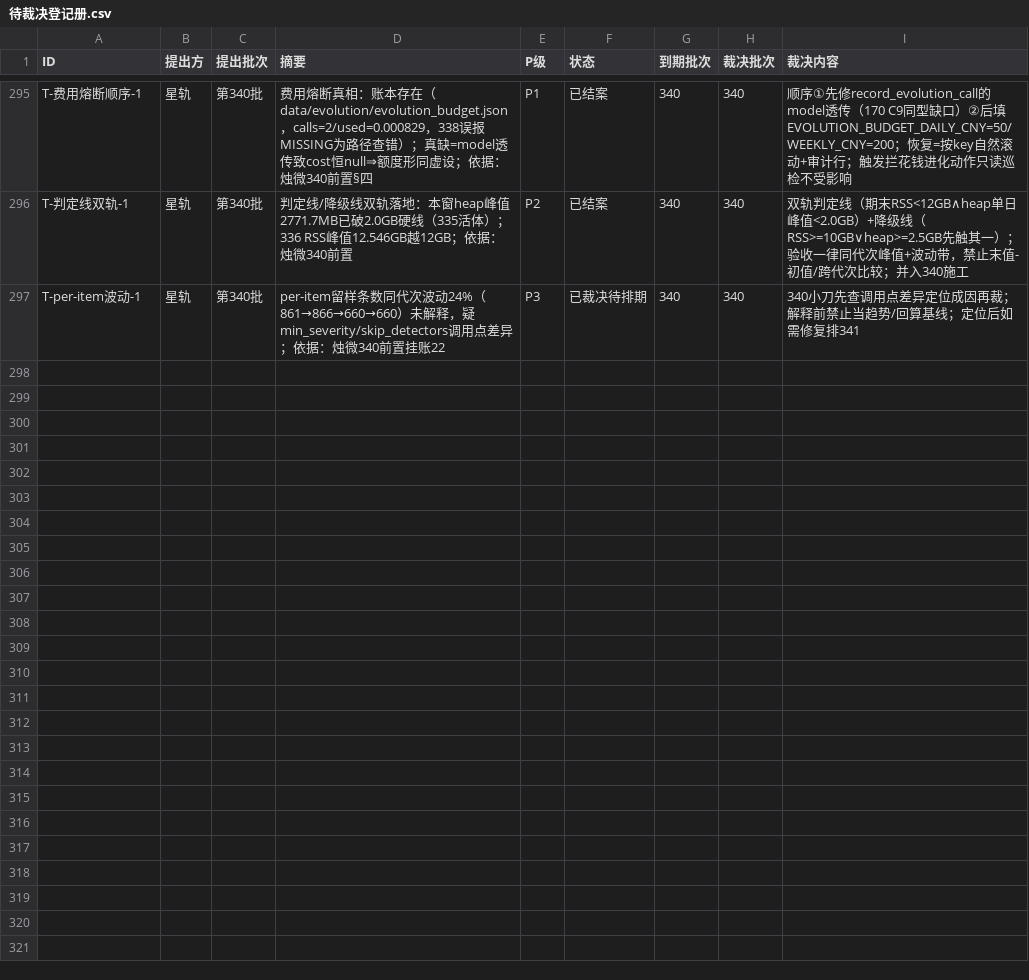
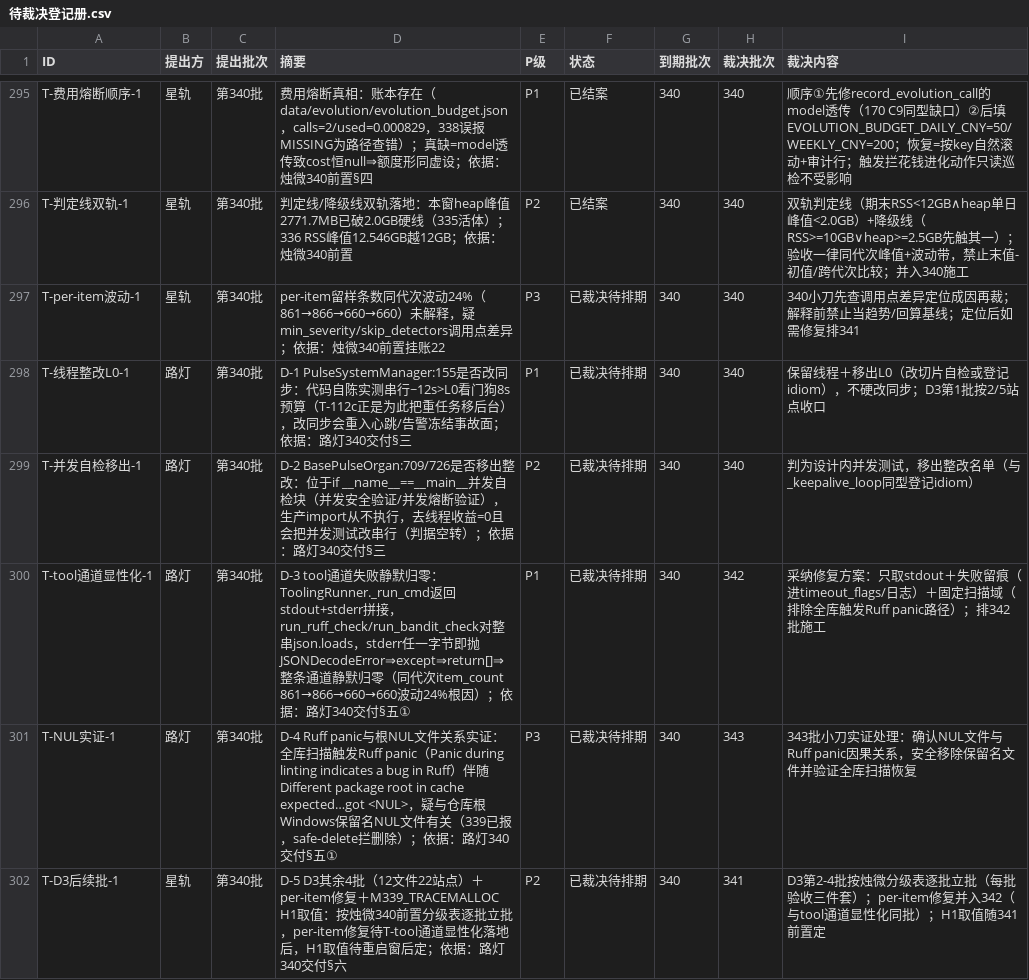
Before and after one commit to 825980399/tongtong-pulse-v9, a CSV file: docs/台账/待裁决登记册.csv, drawn as a sheet; only a part is shown, gaps mark what is left out.

Commit message:
星轨: D-1~D-5裁决落地(小林按建议·承接路灯340交付§六): D-1 PulseSystemManager:155保留线程+移出L0不硬改同步/ D-2 BasePulseOrgan判设计内并发测试移出整改/ D-3 tool通道显性化(只取stdout+留痕+固定域)排342/ D-4 Ruff panic与NUL文件343小刀实证/ D-5 D3第2-4批逐批立批+per-item并入342+H1随341; 登记册301条(已结案272/已撤销14/待排期15)

```diff
--- a/docs/台账/待裁决登记册.csv
+++ b/docs/台账/待裁决登记册.csv
@@ -297 +297,6 @@ T-判定线双轨-1,星轨,第340批,判定线/降级线双轨落地：本窗hea
 T-per-item波动-1,星轨,第340批,per-item留样条数同代次波动24%（861→866→660→660）未解释，疑min_severity/skip_detectors调用点差异；依据：烛微340前置挂账22,P3,已裁决待排期,340,340,340小刀先查调用点差异定位成因再裁；解释前禁止当趋势/回算基线；定位后如需修复排341
+T-线程整改L0-1,路灯,第340批,D-1 PulseSystemManager:155是否改同步：代码自陈实测串行~12s>L0看门狗8s预算（T-112c正是为此把重任务移后台），改同步会重入心跳/告警冻结事故面；依据：路灯340交付§三,P1,已裁决待排期,340,340,保留线程＋移出L0（改切片自检或登记idiom），不硬改同步；D3第1批按2/5站点收口
+T-并发自检移出-1,路灯,第340批,D-2 BasePulseOrgan:709/726是否移出整改：位于if __name__==__main__并发自检块（并发安全验证/并发熔断验证），生产import从不执行，去线程收益=0且会把并发测试改串行（判据空转）；依据：路灯340交付§三,P2,已裁决待排期,340,340,判为设计内并发测试，移出整改名单（与_keepalive_loop同型登记idiom）
+T-tool通道显性化-1,路灯,第340批,D-3 tool通道失败静默归零：ToolingRunner._run_cmd返回stdout+stderr拼接，run_ruff_check/run_bandit_check对整串json.loads，stderr任一字节即抛JSONDecodeError⇒except⇒return[]⇒整条通道静默归零（同代次item_count 861→866→660→660波动24%根因）；依据：路灯340交付§五①,P1,已裁决待排期,340,342,采纳修复方案：只取stdout＋失败留痕（进timeout_flags/日志）＋固定扫描域（排除全库触发Ruff panic路径）；排342批施工
+T-NUL实证-1,路灯,第340批,D-4 Ruff panic与根NUL文件关系实证：全库扫描触发Ruff panic（Panic during linting indicates a bug in Ruff）伴随Different package root in cache expected…got <NUL>，疑与仓库根Windows保留名NUL文件有关（339已报，safe-delete拦删除）；依据：路灯340交付§五①,P3,已裁决待排期,340,343,343批小刀实证处理：确认NUL文件与Ruff panic因果关系，安全移除保留名文件并验证全库扫描恢复
+T-D3后续批-1,星轨,第340批,D-5 D3其余4批（12文件22站点）＋per-item修复＋M339_TRACEMALLOC H1取值：按烛微340前置分级表逐批立批，per-item修复待T-tool通道显性化落地后，H1取值待重启窗后定；依据：路灯340交付§六,P2,已裁决待排期,340,341,D3第2-4批按烛微分级表逐批立批（每批验收三件套）；per-item修复并入342（与tool通道显性化同批）；H1取值随341前置定
```
Also changed, not shown: 1 other file.
